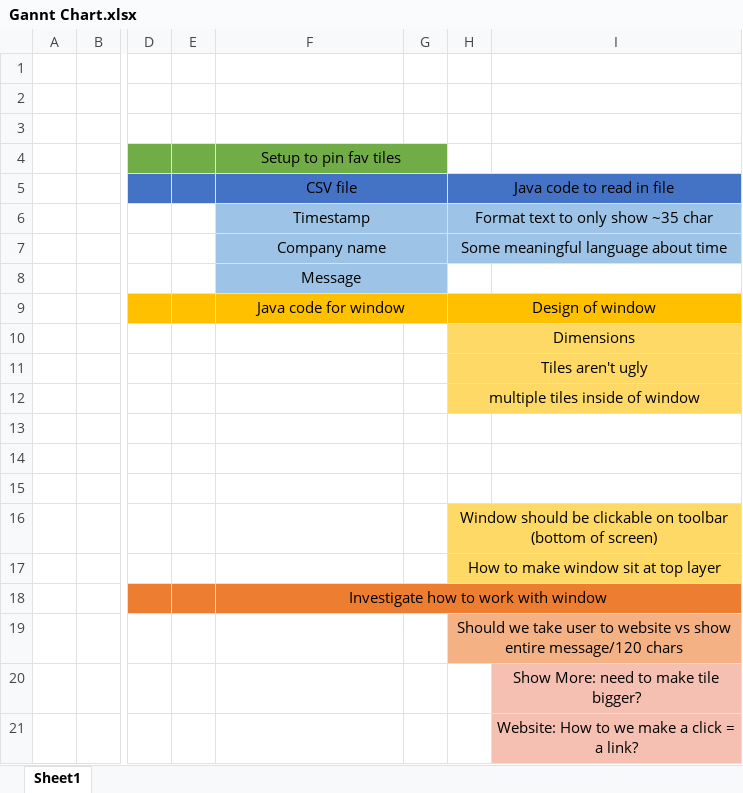
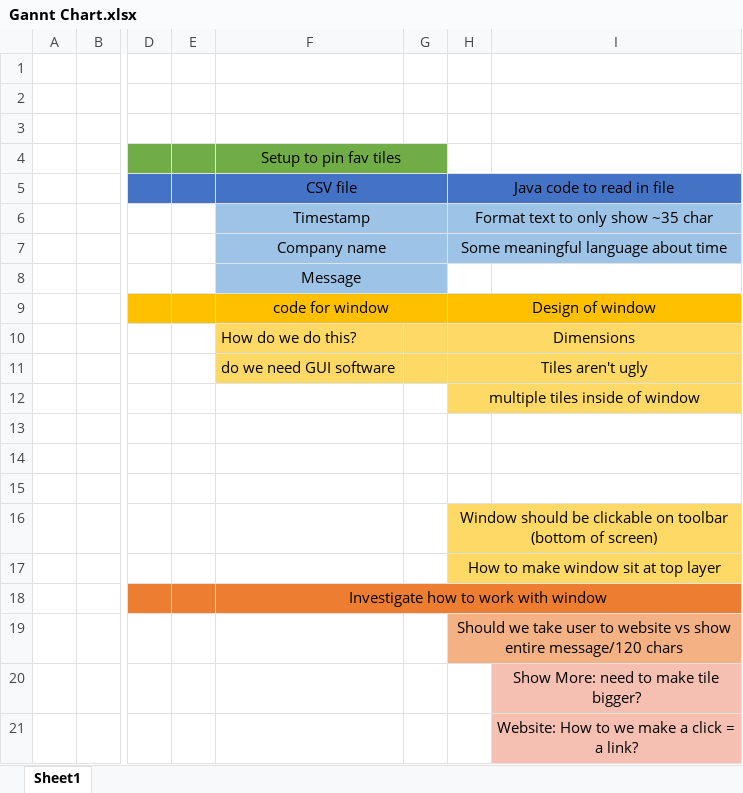
Before and after one commit to N3rdGirl-365/NotificationCentral, an Excel workbook: Gannt Chart.xlsx, sheet Sheet1, drawn as a sheet; only a part is shown, gaps mark what is left out; values as stored, in another font and other column widths than the file's, no borders; the diff names each change by its address in the sheet, - before the commit and + after, or states it on an @@ line.

```diff
--- a/Gannt Chart.xlsx (sheet Sheet1)
+++ b/Gannt Chart.xlsx (sheet Sheet1)
-F9: Java code for window
+F9: code for window
-F10: (empty)
+F10: How do we do this?
-F10:G11 fill: none
+F10:G11 fill: #FFD966
-F11: (empty)
+F11: do we need GUI software
```
Also changed, not shown: 12 other files.
